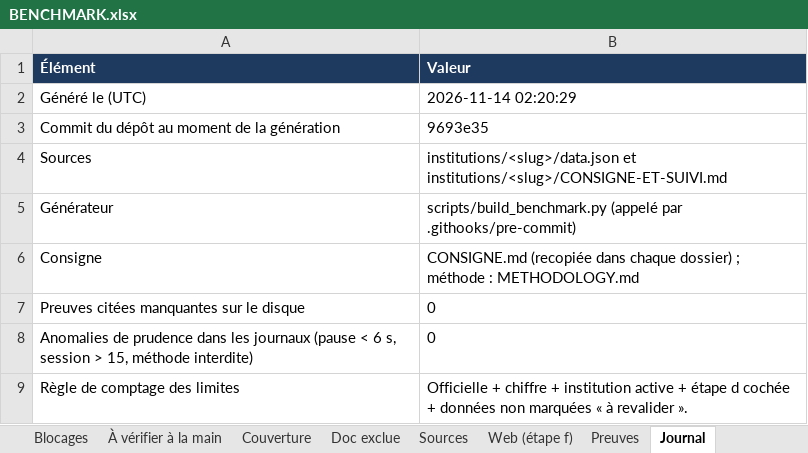
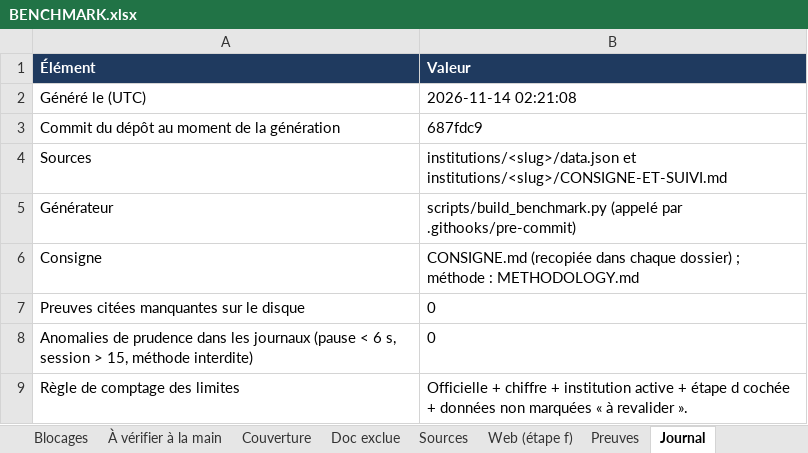
Before and after one commit to maribakulj/Veille-API-IIIF, an Excel workbook: BENCHMARK.xlsx, sheet Journal, drawn as a sheet; values as stored, in another font and other column widths than the file's, no borders; the diff names each change by its address in the sheet, - before the commit and + after, or states it on an @@ line.

```diff
--- a/BENCHMARK.xlsx (sheet Journal)
+++ b/BENCHMARK.xlsx (sheet Journal)
-B2 (Valeur): 2026-11-14 02:20:29
+B2 (Valeur): 2026-11-14 02:21:08
-B3 (Valeur): 9693e35
+B3 (Valeur): 687fdc9
```
Also changed, not shown: sheet Preuves, sheet Sources, sheet Limites, sheet Web (étape f), sheet Institutions, sheet À vérifier à la main, 4 more sheets, charts or pictures.
